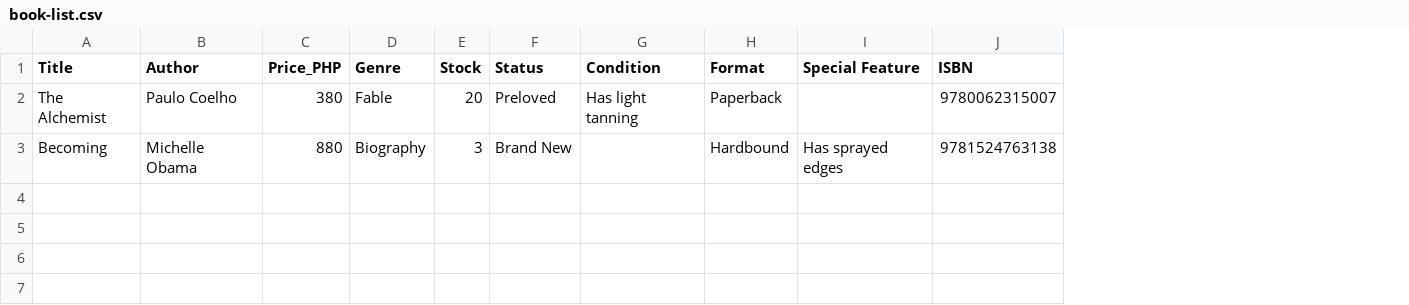
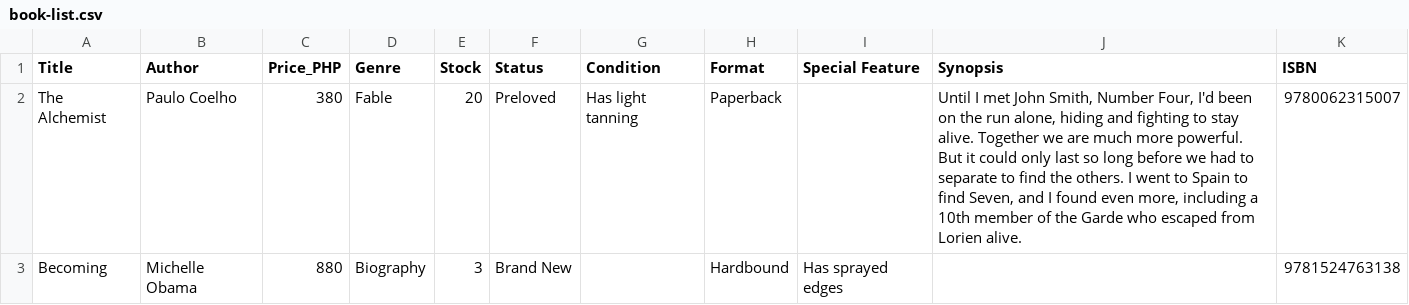
Before and after one commit to readingowlbookstore/book-list, a CSV file: book-list.csv, drawn as a sheet; the diff names each change by its address in the sheet, - before the commit and + after, or states it on an @@ line.

```diff
--- a/book-list.csv
+++ b/book-list.csv
+column J (Synopsis), row 2: Until I met John Smith, Number Four, I'd been on the run alone, hiding and fighting to stay alive. Together we are much more powerful. But it could only last so long before we had to separate to find the others. I went to Spain to find Seven, and I found even more, including a 10th member of the Garde who escaped from Lorien alive.
```
Also changed, not shown: 2 other files.
